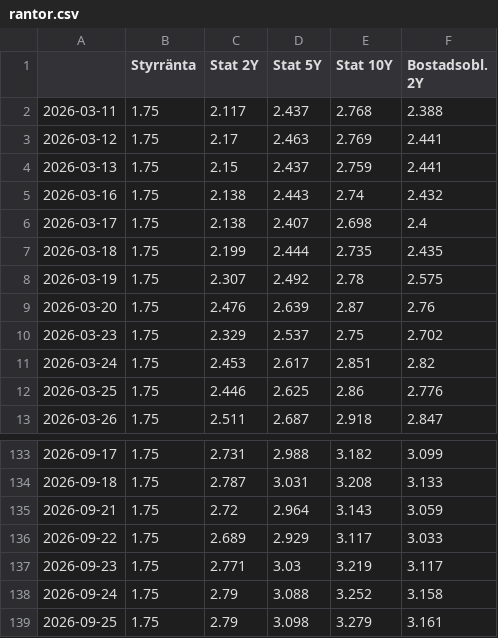
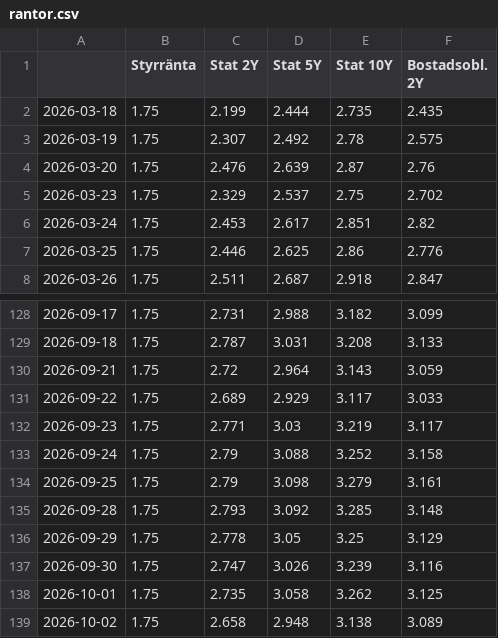
Before and after one commit to claesludvig/projekt, a CSV file: byggfastighet/data/rantor.csv, drawn as a sheet; only a part is shown, gaps mark what is left out; removed rows and columns are numbered as before the commit, all else as after; the diff names each change by its address in the sheet, - before the commit and + after, or states it on an @@ line.

```diff
--- a/byggfastighet/data/rantor.csv
+++ b/byggfastighet/data/rantor.csv
-row 2: 2026-03-11 | 1.75 | 2.117 | 2.437 | 2.768 | 2.388
-row 3: 2026-03-12 | 1.75 | 2.17 | 2.463 | 2.769 | 2.441
-row 4: 2026-03-13 | 1.75 | 2.15 | 2.437 | 2.759 | 2.441
-row 5: 2026-03-16 | 1.75 | 2.138 | 2.443 | 2.74 | 2.432
-row 6: 2026-03-17 | 1.75 | 2.138 | 2.407 | 2.698 | 2.4
+row 135: 2026-09-28 | 1.75 | 2.793 | 3.092 | 3.285 | 3.148
+row 136: 2026-09-29 | 1.75 | 2.778 | 3.05 | 3.25 | 3.129
+row 137: 2026-09-30 | 1.75 | 2.747 | 3.026 | 3.239 | 3.116
+row 138: 2026-10-01 | 1.75 | 2.735 | 3.058 | 3.262 | 3.125
+row 139: 2026-10-02 | 1.75 | 2.658 | 2.948 | 3.138 | 3.089
```
Also changed, not shown: 5 other files.
